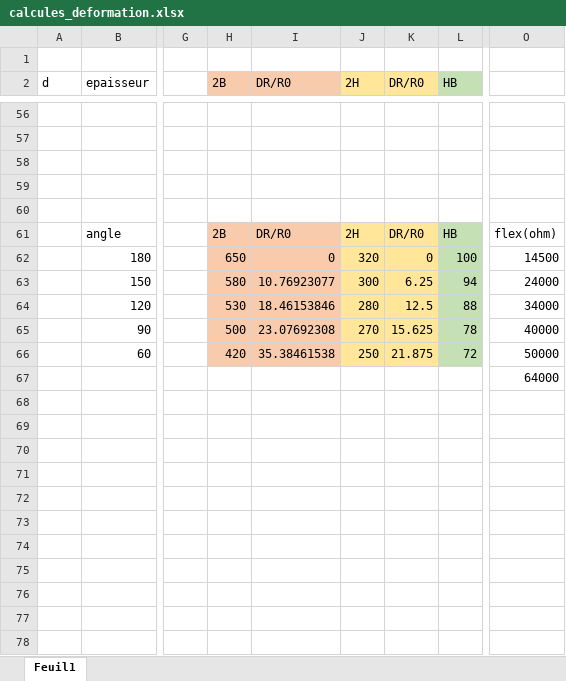
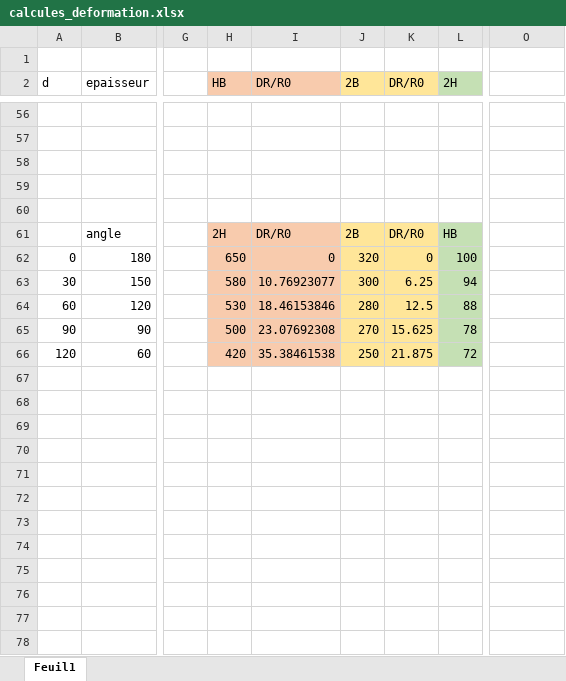
Before and after one commit to MOSH-Insa-Toulouse/2022-2023-4gp-gomond-guyot, an Excel workbook: result/calcules_deformation.xlsx, sheet Feuil1, drawn as a sheet; only a part is shown, gaps mark what is left out; values as stored, in another font and other column widths than the file's, no borders; charts and pictures not drawn; rows hold the shown columns only; the diff covers the shown part only; the diff names each change by its address in the sheet, - before the commit and + after, or states it on an @@ line.

```diff
--- a/result/calcules_deformation.xlsx (sheet Feuil1)
+++ b/result/calcules_deformation.xlsx (sheet Feuil1)
-H2: 2B
+H2: HB
-J2: 2H
+J2: 2B
-L2: HB
+L2: 2H
-H61 (HB): 2B
+H61 (HB): 2H
-J61 (2B): 2H
+J61 (2B): 2B
-O61: flex(ohm)
+O61: (empty)
-A62 (d): (empty)
+A62 (d): 0
-O62: 14500
+O62: (empty)
-A63 (d): (empty)
+A63 (d): 30
-O63: 24000
+O63: (empty)
-A64 (d): (empty)
+A64 (d): 60
-O64: 34000
+O64: (empty)
-A65 (d): (empty)
+A65 (d): 90
-O65: 40000
+O65: (empty)
-A66 (d): (empty)
+A66 (d): 120
-O66: 50000
+O66: (empty)
-O67: 64000
+O67: (empty)
+row 68: (empty)
+row 69: (empty)
+row 70: (empty)
+row 71: (empty)
+row 72: (empty)
+row 73: (empty)
+row 74: (empty)
+row 75: (empty)
+row 76: (empty)
+row 77: (empty)
+row 78: (empty)
```
Also changed, not shown: 18 added rows and 2 edited cells elsewhere in this sheet, charts or pictures, 4 other files.
